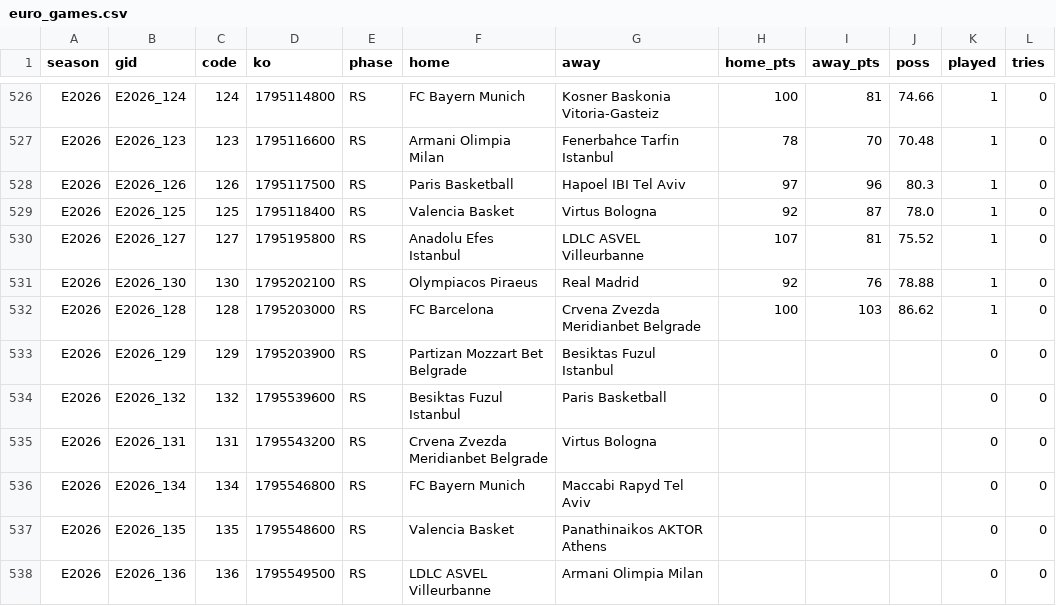
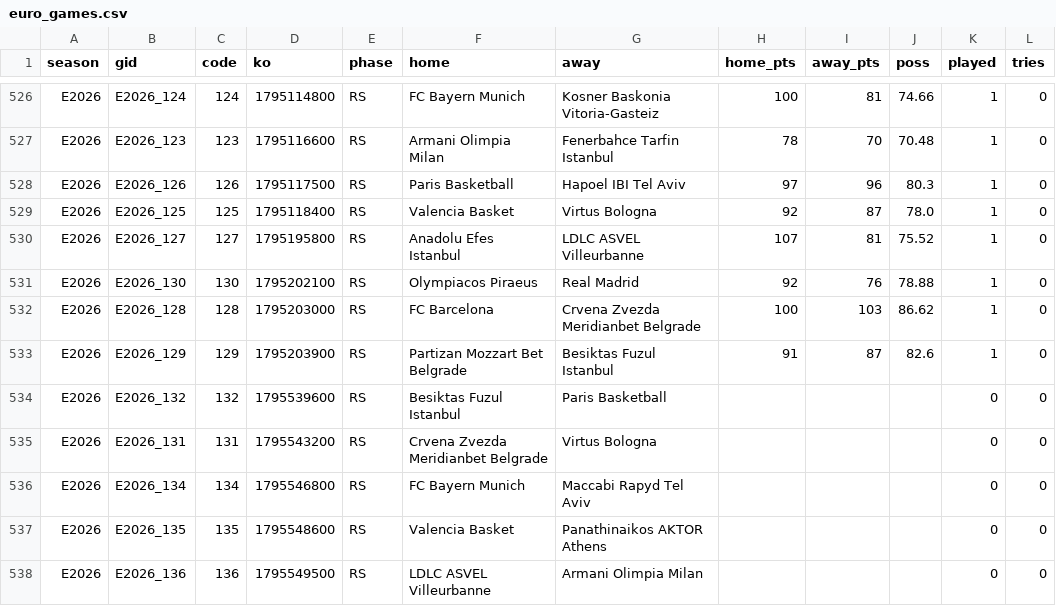
Before and after one commit to trendatrenda/polymarket-scanners, a CSV file: euro_games.csv, drawn as a sheet; only a part is shown, gaps mark what is left out.

```diff
--- a/euro_games.csv
+++ b/euro_games.csv
@@ -532,3 +532,3 @@ E2026,E2026_130,130,1795202100,RS,Olympiacos Piraeus,Real Madrid,92,76,78.88,1,0
 E2026,E2026_128,128,1795203000,RS,FC Barcelona,Crvena Zvezda Meridianbet Belgrade,100,103,86.62,1,0
-E2026,E2026_129,129,1795203900,RS,Partizan Mozzart Bet Belgrade,Besiktas Fuzul Istanbul,,,,0,0
+E2026,E2026_129,129,1795203900,RS,Partizan Mozzart Bet Belgrade,Besiktas Fuzul Istanbul,91,87,82.6,1,0
 E2026,E2026_132,132,1795539600,RS,Besiktas Fuzul Istanbul,Paris Basketball,,,,0,0
```
Also changed, not shown: cp_log.csv, pm_minutes.csv, 3 other files.
